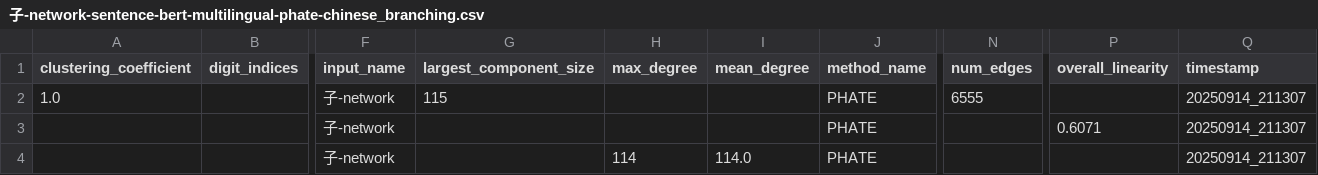
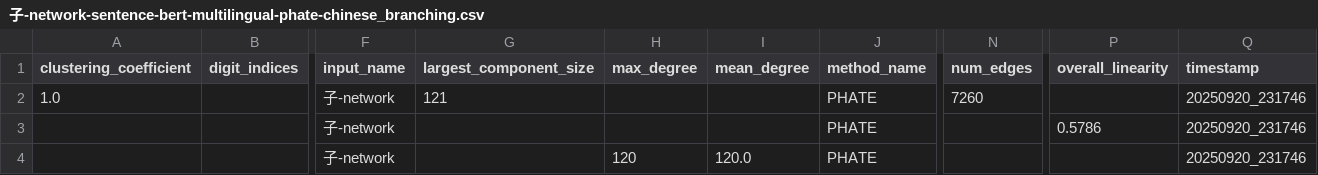
Before and after one commit to digital-duck/st_semantics, a CSV file: src/data/metrics/子-network-sentence-bert-multilingual-phate-chinese_branching.csv, drawn as a sheet; only a part is shown, gaps mark what is left out; the diff names each change by its address in the sheet, - before the commit and + after, or states it on an @@ line.

```diff
--- a/src/data/metrics/子-network-sentence-bert-multilingual-phate-chinese_branching.csv
+++ b/src/data/metrics/子-network-sentence-bert-multilingual-phate-chinese_branching.csv
-G2 (largest_component_size): 115
+G2 (largest_component_size): 121
-N2 (num_edges): 6555
+N2 (num_edges): 7260
-Q2:Q4 (timestamp): 20250914_211307
+Q2:Q4 (timestamp): 20250920_231746
-P3 (overall_linearity): 0.6071
+P3 (overall_linearity): 0.5786
-H4 (max_degree): 114
+H4 (max_degree): 120
-I4 (mean_degree): 114.0
+I4 (mean_degree): 120.0
```
Also changed, not shown: src/data/metrics/子-network-sentence-bert-multilingual-phate-chinese_clustering.csv, src/data/metrics/子-network-sentence-bert-multilingual-phate-chinese_summary.csv, 4 other files.
